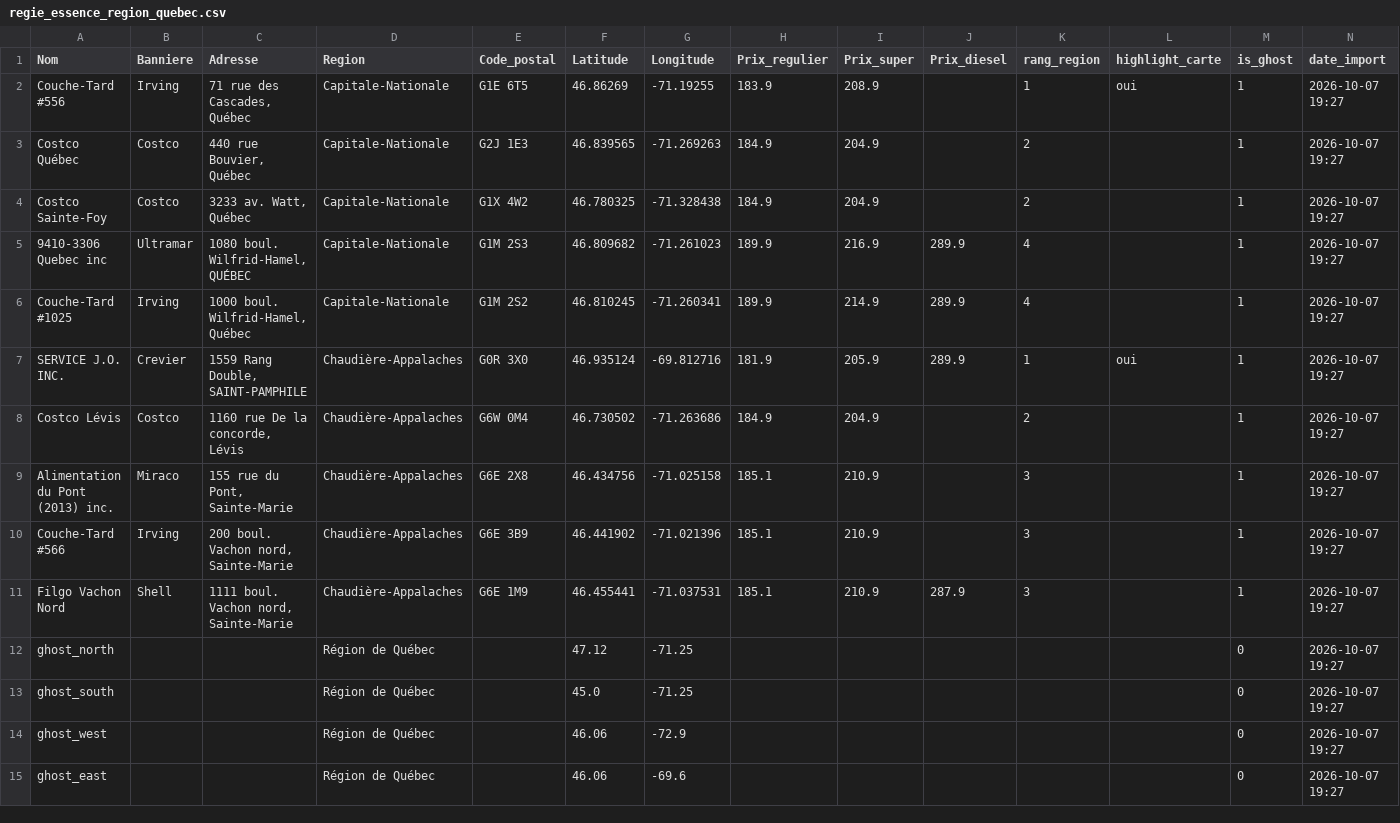
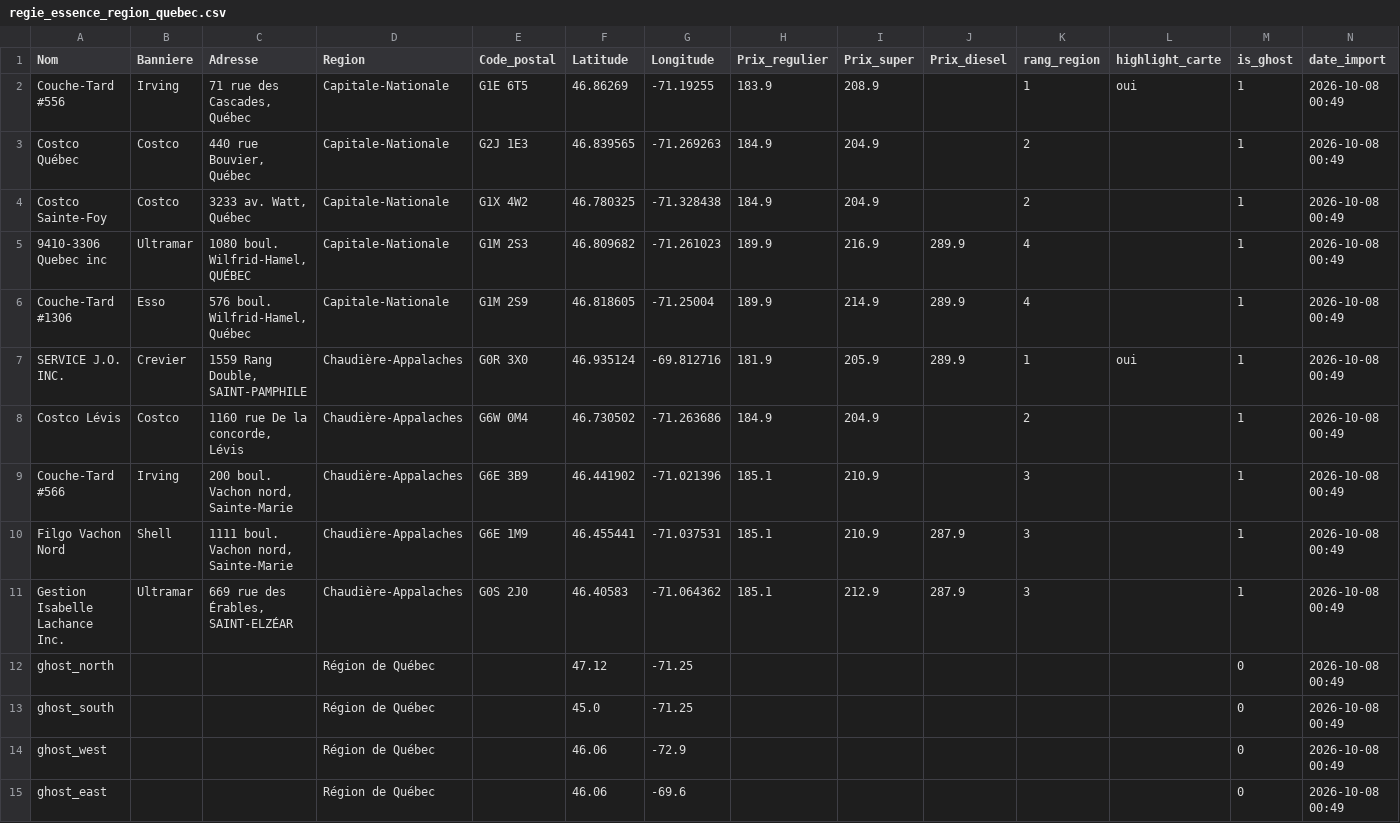
Before and after one commit to emclavel/regie-essence-quebec-data, a CSV file: data/regie_essence_region_quebec.csv, drawn as a sheet.

```diff
--- a/data/regie_essence_region_quebec.csv
+++ b/data/regie_essence_region_quebec.csv
@@ -1,15 +1,15 @@
 Nom,Banniere,Adresse,Region,Code_postal,Latitude,Longitude,Prix_regulier,Prix_super,Prix_diesel,rang_region,highlight_carte,is_ghost,date_import
-Couche-Tard #556,Irving,"71 rue des Cascades, Québec",Capitale-Nationale,G1E 6T5,46.86269,-71.19255,183.9,208.9,,1,oui,1,2026-10-07 19:27
-Costco Québec,Costco,"440 rue Bouvier, Québec",Capitale-Nationale,G2J 1E3,46.839565,-71.269263,184.9,204.9,,2,,1,2026-10-07 19:27
-Costco Sainte-Foy,Costco,"3233 av. Watt, Québec",Capitale-Nationale,G1X 4W2,46.780325,-71.328438,184.9,204.9,,2,,1,2026-10-07 19:27
-9410-3306 Quebec inc,Ultramar,"1080 boul. Wilfrid-Hamel, QUÉBEC",Capitale-Nationale,G1M 2S3,46.809682,-71.261023,189.9,216.9,289.9,4,,1,2026-10-07 19:27
-Couche-Tard #1025,Irving,"1000 boul. Wilfrid-Hamel, Québec",Capitale-Nationale,G1M 2S2,46.810245,-71.260341,189.9,214.9,289.9,4,,1,2026-10-07 19:27
-SERVICE J.O. INC.,Crevier,"1559 Rang Double, SAINT-PAMPHILE",Chaudière-Appalaches,G0R 3X0,46.935124,-69.812716,181.9,205.9,289.9,1,oui,1,2026-10-07 19:27
-Costco Lévis,Costco,"1160 rue De la concorde, Lévis",Chaudière-Appalaches,G6W 0M4,46.730502,-71.263686,184.9,204.9,,2,,1,2026-10-07 19:27
-Alimentation du Pont (2013) inc.,Miraco,"155 rue du Pont, Sainte-Marie",Chaudière-Appalaches,G6E 2X8,46.434756,-71.025158,185.1,210.9,,3,,1,2026-10-07 19:27
-Couche-Tard #566,Irving,"200 boul. Vachon nord, Sainte-Marie",Chaudière-Appalaches,G6E 3B9,46.441902,-71.021396,185.1,210.9,,3,,1,2026-10-07 19:27
-Filgo Vachon Nord,Shell,"1111 boul. Vachon nord, Sainte-Marie",Chaudière-Appalaches,G6E 1M9,46.455441,-71.037531,185.1,210.9,287.9,3,,1,2026-10-07 19:27
-ghost_north,,,Région de Québec,,47.12,-71.25,,,,,,0,2026-10-07 19:27
-ghost_south,,,Région de Québec,,45.0,-71.25,,,,,,0,2026-10-07 19:27
-ghost_west,,,Région de Québec,,46.06,-72.9,,,,,,0,2026-10-07 19:27
-ghost_east,,,Région de Québec,,46.06,-69.6,,,,,,0,2026-10-07 19:27
+Couche-Tard #556,Irving,"71 rue des Cascades, Québec",Capitale-Nationale,G1E 6T5,46.86269,-71.19255,183.9,208.9,,1,oui,1,2026-10-08 00:49
+Costco Québec,Costco,"440 rue Bouvier, Québec",Capitale-Nationale,G2J 1E3,46.839565,-71.269263,184.9,204.9,,2,,1,2026-10-08 00:49
+Costco Sainte-Foy,Costco,"3233 av. Watt, Québec",Capitale-Nationale,G1X 4W2,46.780325,-71.328438,184.9,204.9,,2,,1,2026-10-08 00:49
+9410-3306 Quebec inc,Ultramar,"1080 boul. Wilfrid-Hamel, QUÉBEC",Capitale-Nationale,G1M 2S3,46.809682,-71.261023,189.9,216.9,289.9,4,,1,2026-10-08 00:49
+Couche-Tard #1306,Esso,"576 boul. Wilfrid-Hamel, Québec",Capitale-Nationale,G1M 2S9,46.818605,-71.25004,189.9,214.9,289.9,4,,1,2026-10-08 00:49
+SERVICE J.O. INC.,Crevier,"1559 Rang Double, SAINT-PAMPHILE",Chaudière-Appalaches,G0R 3X0,46.935124,-69.812716,181.9,205.9,289.9,1,oui,1,2026-10-08 00:49
+Costco Lévis,Costco,"1160 rue De la concorde, Lévis",Chaudière-Appalaches,G6W 0M4,46.730502,-71.263686,184.9,204.9,,2,,1,2026-10-08 00:49
+Couche-Tard #566,Irving,"200 boul. Vachon nord, Sainte-Marie",Chaudière-Appalaches,G6E 3B9,46.441902,-71.021396,185.1,210.9,,3,,1,2026-10-08 00:49
+Filgo Vachon Nord,Shell,"1111 boul. Vachon nord, Sainte-Marie",Chaudière-Appalaches,G6E 1M9,46.455441,-71.037531,185.1,210.9,287.9,3,,1,2026-10-08 00:49
+Gestion Isabelle Lachance Inc.,Ultramar,"669 rue des Érables, SAINT-ELZÉAR",Chaudière-Appalaches,G0S 2J0,46.40583,-71.064362,185.1,212.9,287.9,3,,1,2026-10-08 00:49
+ghost_north,,,Région de Québec,,47.12,-71.25,,,,,,0,2026-10-08 00:49
+ghost_south,,,Région de Québec,,45.0,-71.25,,,,,,0,2026-10-08 00:49
+ghost_west,,,Région de Québec,,46.06,-72.9,,,,,,0,2026-10-08 00:49
+ghost_east,,,Région de Québec,,46.06,-69.6,,,,,,0,2026-10-08 00:49
```
Also changed, not shown: data/regie_essence_estrie.csv, data/regie_essence_grand_montreal.csv, 3 other files.
